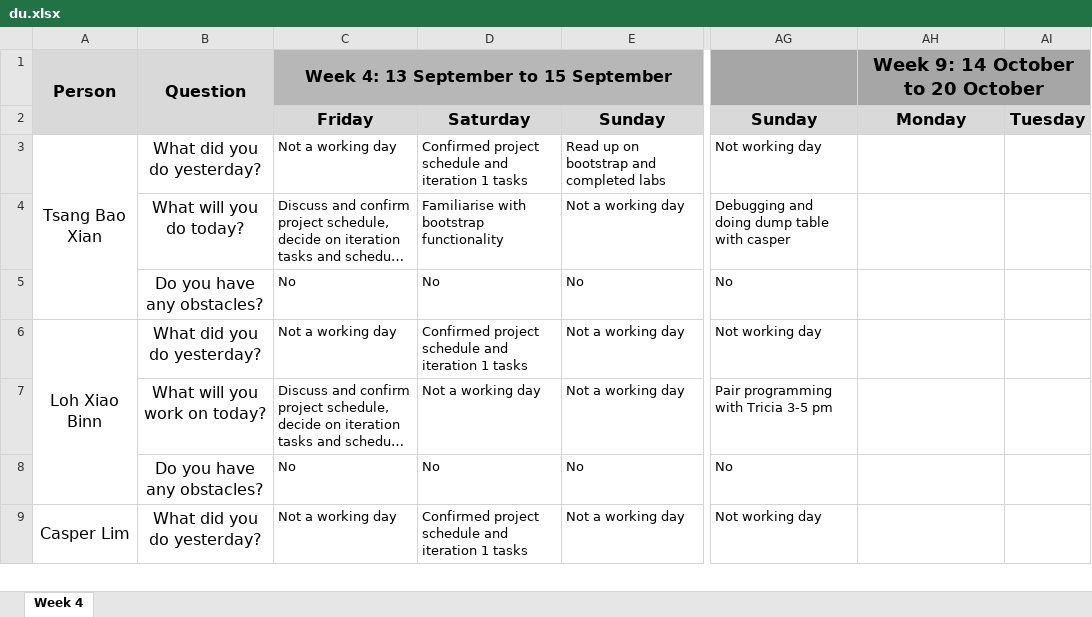
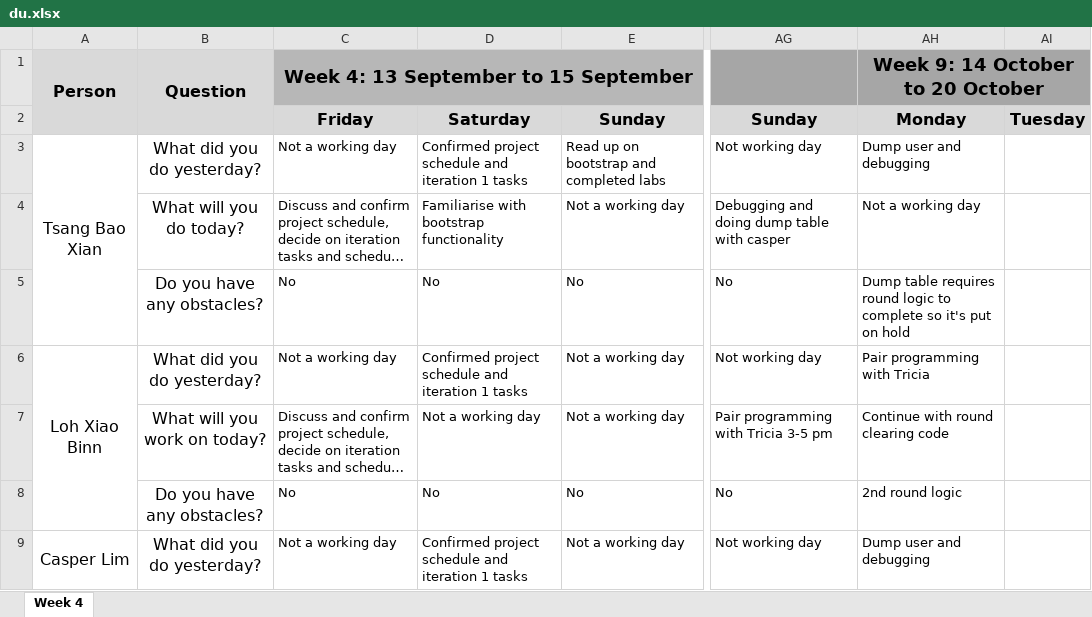
Before and after one commit to xbloh/Online-Course-Bidding-System-, an Excel workbook: metrics/du.xlsx, sheet Week 4, drawn as a sheet; only a part is shown, gaps mark what is left out; long unchanged cells end in …; values as stored, in another font and other column widths than the file's, no borders; the diff covers the shown part only; the diff names each change by its address in the sheet, - before the commit and + after, or states it on an @@ line.

Commit message:
Update du.xlsx
Week 9 Daily Updates - 14 Oct

```diff
--- a/metrics/du.xlsx (sheet Week 4)
+++ b/metrics/du.xlsx (sheet Week 4)
@@ C1 text size: larger @@
-AH3: (empty)
+AH3: Dump user and debugging
-AH4: (empty)
+AH4: Not a working day
-AH5: (empty)
+AH5: Dump table requires round logic to complete so it's put on hold
-AH6: (empty)
+AH6: Pair programming with Tricia
-AH7: (empty)
+AH7: Continue with round clearing code
-AH8: (empty)
+AH8: 2nd round logic
-AH9: (empty)
+AH9: Dump user and debugging
```
Also changed, not shown: 8 edited cells elsewhere in this sheet.
